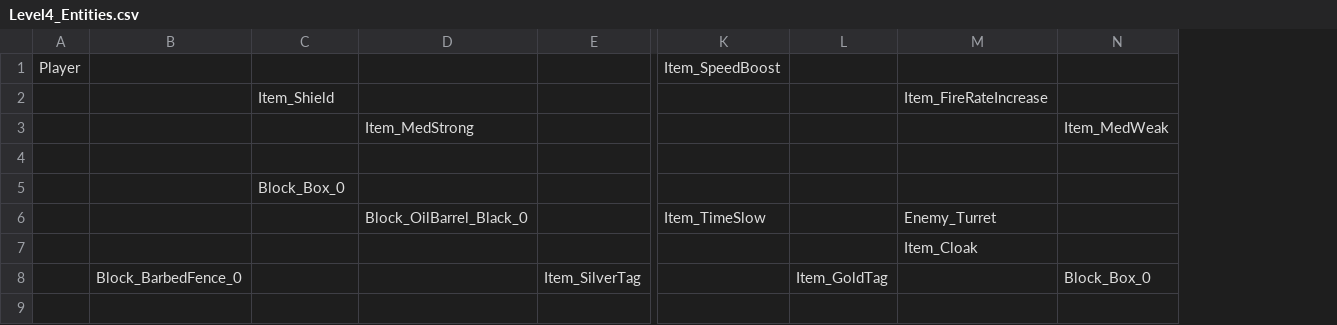
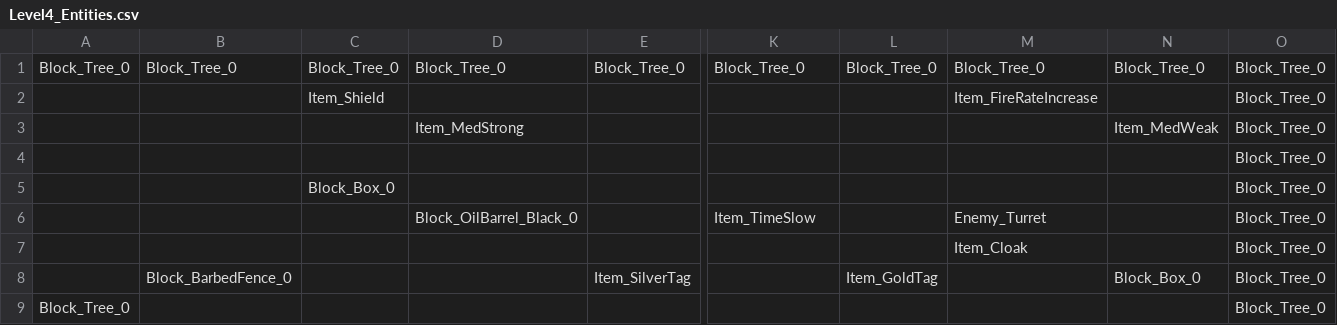
Before and after one commit to SauravPoudyel/CSE3902-G3Repo-2025, a CSV file: Sprint0/Data/Level4_Entities.csv, drawn as a sheet; only a part is shown, gaps mark what is left out; removed rows and columns are numbered as before the commit, all else as after; rows hold the shown columns only; the diff names each change by its address in the sheet, - before the commit and + after, or states it on an @@ line.

```diff
--- a/Sprint0/Data/Level4_Entities.csv
+++ b/Sprint0/Data/Level4_Entities.csv
-column A, empty
+column A, empty
+column O, rows 2-8: all Block_Tree_0
-row 1: Player |  |  |  |  | Item_SpeedBoost
+row 1: Block_Tree_0 | Block_Tree_0 | Block_Tree_0 | Block_Tree_0 | Block_Tree_0 | Block_Tree_0 | Block_Tree_0 | Block_Tree_0 | Block_Tree_0 | Block_Tree_0
+row 9: Block_Tree_0 |  |  |  |  |  |  |  |  | Block_Tree_0
```
Also changed, not shown: Sprint0/Data/Level1_Entities.csv, Sprint0/Data/Level3_Tiles.csv, 9 other files.
